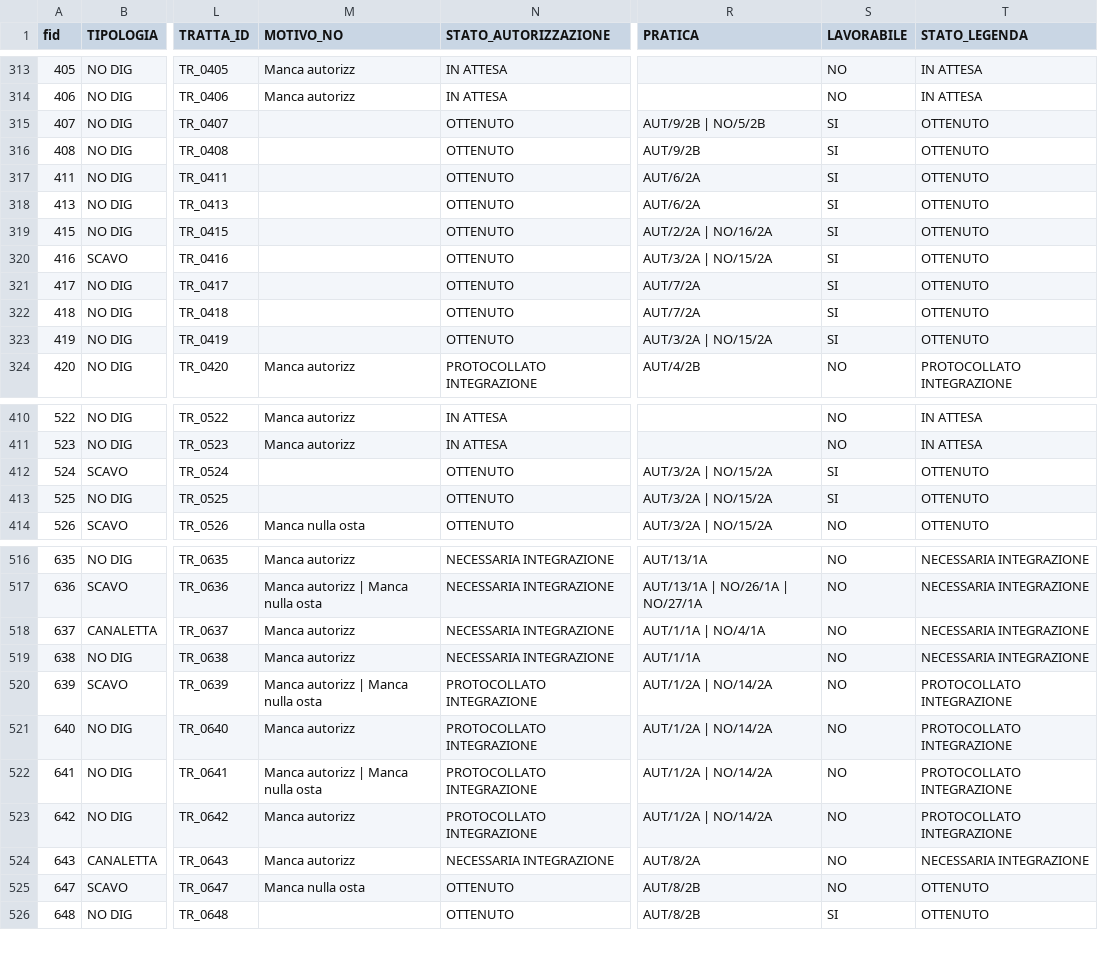
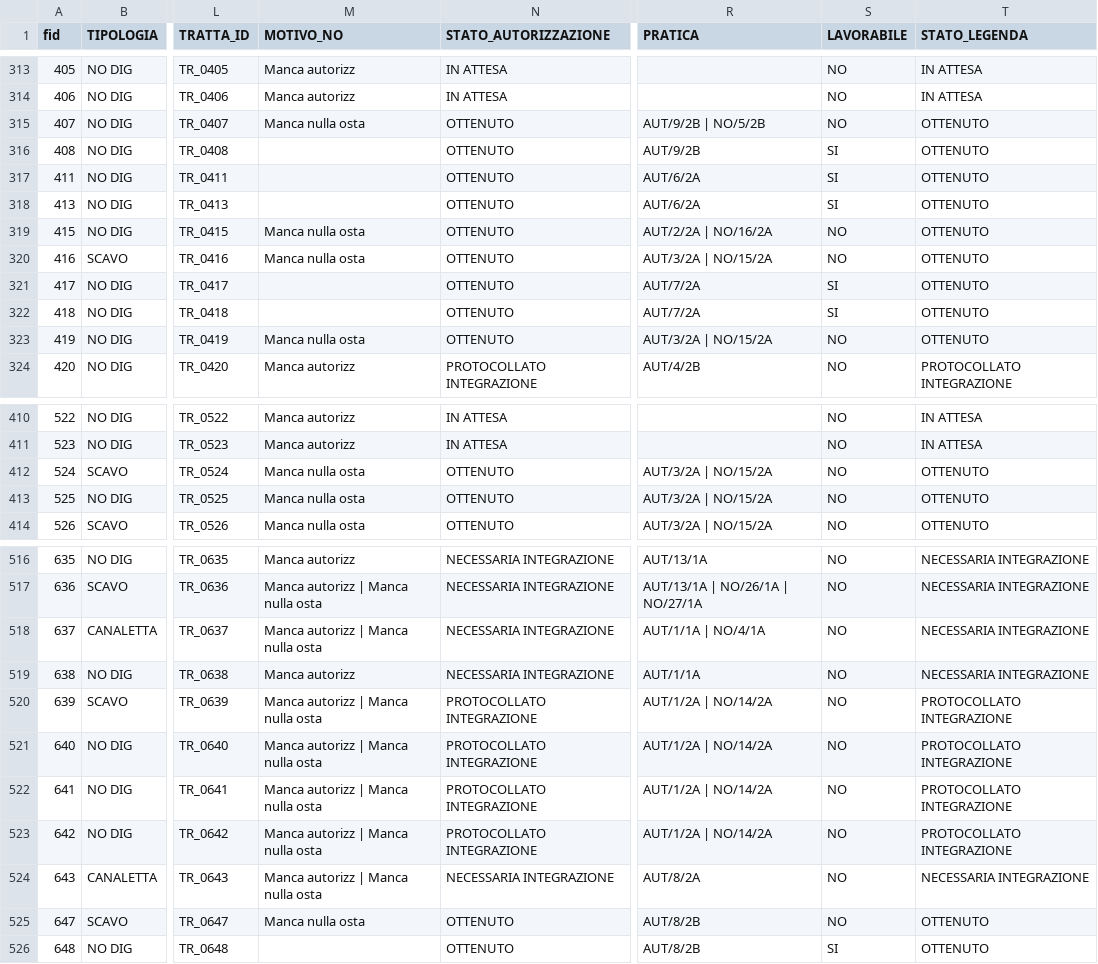
Before and after one commit to ENRI-RDS/dashboard, a CSV file: Riepilogo_progettazione.csv, drawn as a sheet; only a part is shown, gaps mark what is left out; the diff covers the shown part only; the diff names each change by its address in the sheet, - before the commit and + after, or states it on an @@ line.

Commit message:
Auto-update Riepilogo_progettazione.csv via approvazione admin [skip ci]

```diff
--- a/Riepilogo_progettazione.csv
+++ b/Riepilogo_progettazione.csv
-M315 (MOTIVO_NO): (empty)
+M315 (MOTIVO_NO): Manca nulla osta
-S315 (LAVORABILE): SI
+S315 (LAVORABILE): NO
-M319:M320 (MOTIVO_NO): (empty)
+M319:M320 (MOTIVO_NO): Manca nulla osta
-S319:S320 (LAVORABILE): SI
+S319:S320 (LAVORABILE): NO
-M323 (MOTIVO_NO): (empty)
+M323 (MOTIVO_NO): Manca nulla osta
-S323 (LAVORABILE): SI
+S323 (LAVORABILE): NO
-M412:M413 (MOTIVO_NO): (empty)
+M412:M413 (MOTIVO_NO): Manca nulla osta
-S412:S413 (LAVORABILE): SI
+S412:S413 (LAVORABILE): NO
-M518 (MOTIVO_NO): Manca autorizz
+M518 (MOTIVO_NO): Manca autorizz | Manca nulla osta
-M521 (MOTIVO_NO): Manca autorizz
+M521 (MOTIVO_NO): Manca autorizz | Manca nulla osta
-M523:M524 (MOTIVO_NO): Manca autorizz
+M523:M524 (MOTIVO_NO): Manca autorizz | Manca nulla osta
```
Also changed, not shown: 3 edited cells elsewhere in this file.
